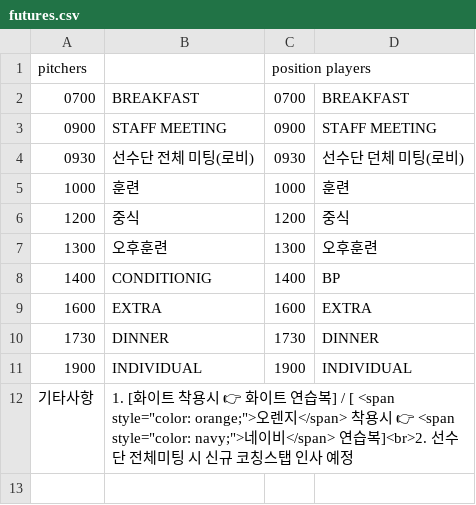
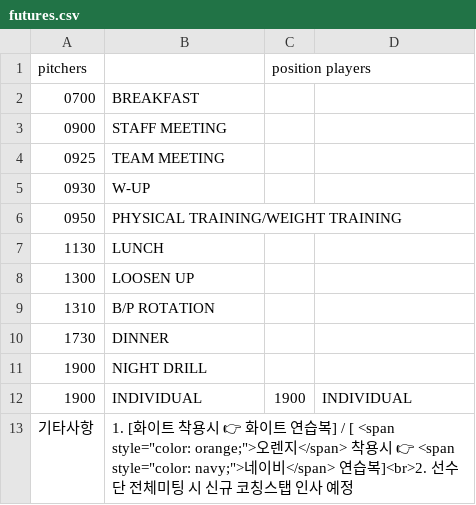
Before and after one commit to rionic14/FSPNAS, a CSV file: futures.csv, drawn as a sheet.

```diff
--- a/futures.csv
+++ b/futures.csv
@@ -1,11 +1,12 @@
 pitchers,,position players
-0700,BREAKFAST,0700,BREAKFAST
-0900,STAFF MEETING,0900,STAFF MEETING
-0930,선수단 전체 미팅(로비),0930,선수단 던체 미팅(로비)
-1000,훈련,1000,훈련
-1200,중식,1200,중식
-1300,오후훈련,1300,오후훈련
-1400,CONDITIONIG,1400,BP
-1600,EXTRA,1600,EXTRA
-1730,DINNER,1730,DINNER
+0700, BREAKFAST
+0900, STAFF MEETING
+0925, TEAM MEETING
+0930, W-UP
+0950, PHYSICAL TRAINING/WEIGHT TRAINING
+1130, LUNCH
+1300, LOOSEN UP
+1310, B/P ROTATION
+1730, DINNER
+1900, NIGHT DRILL
 1900,INDIVIDUAL,1900,INDIVIDUAL
```
Also changed, not shown: 3 other files.
